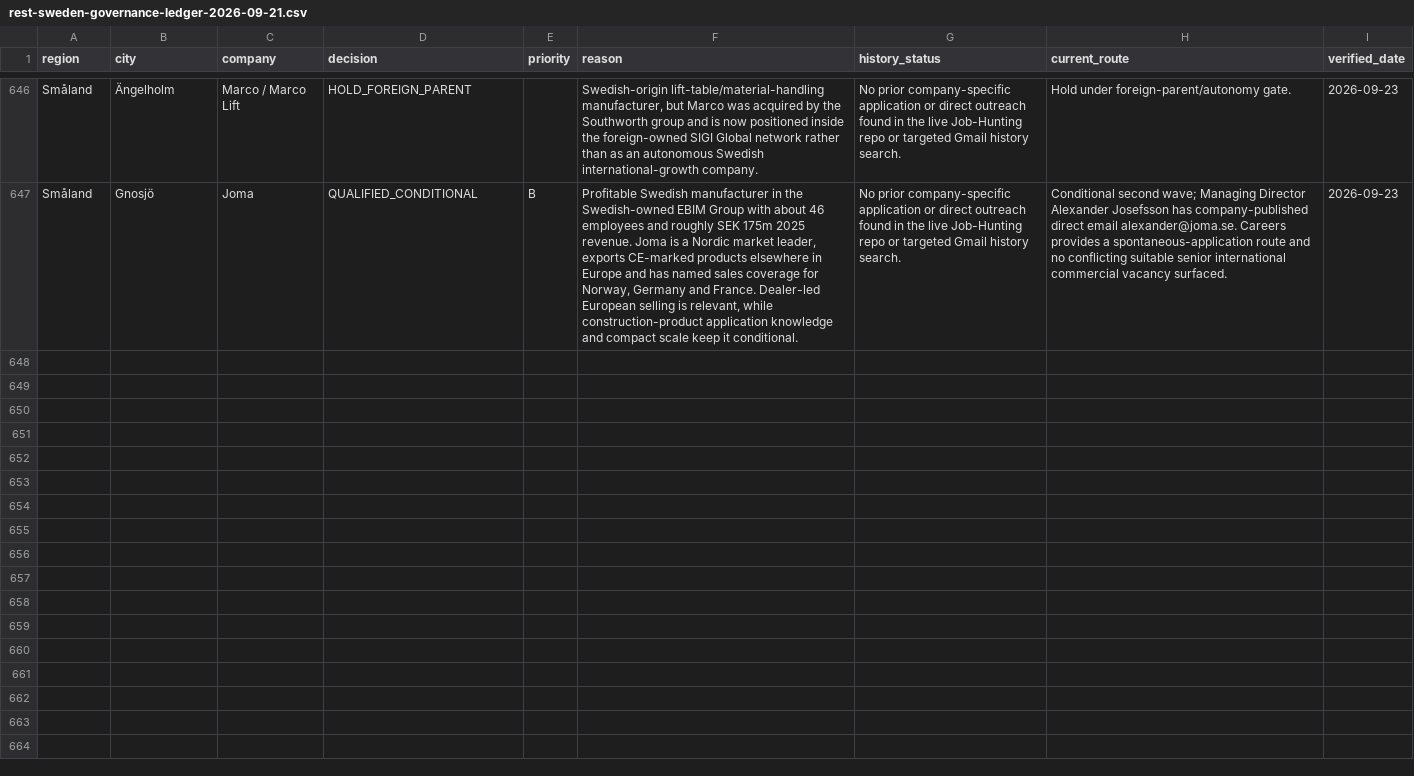
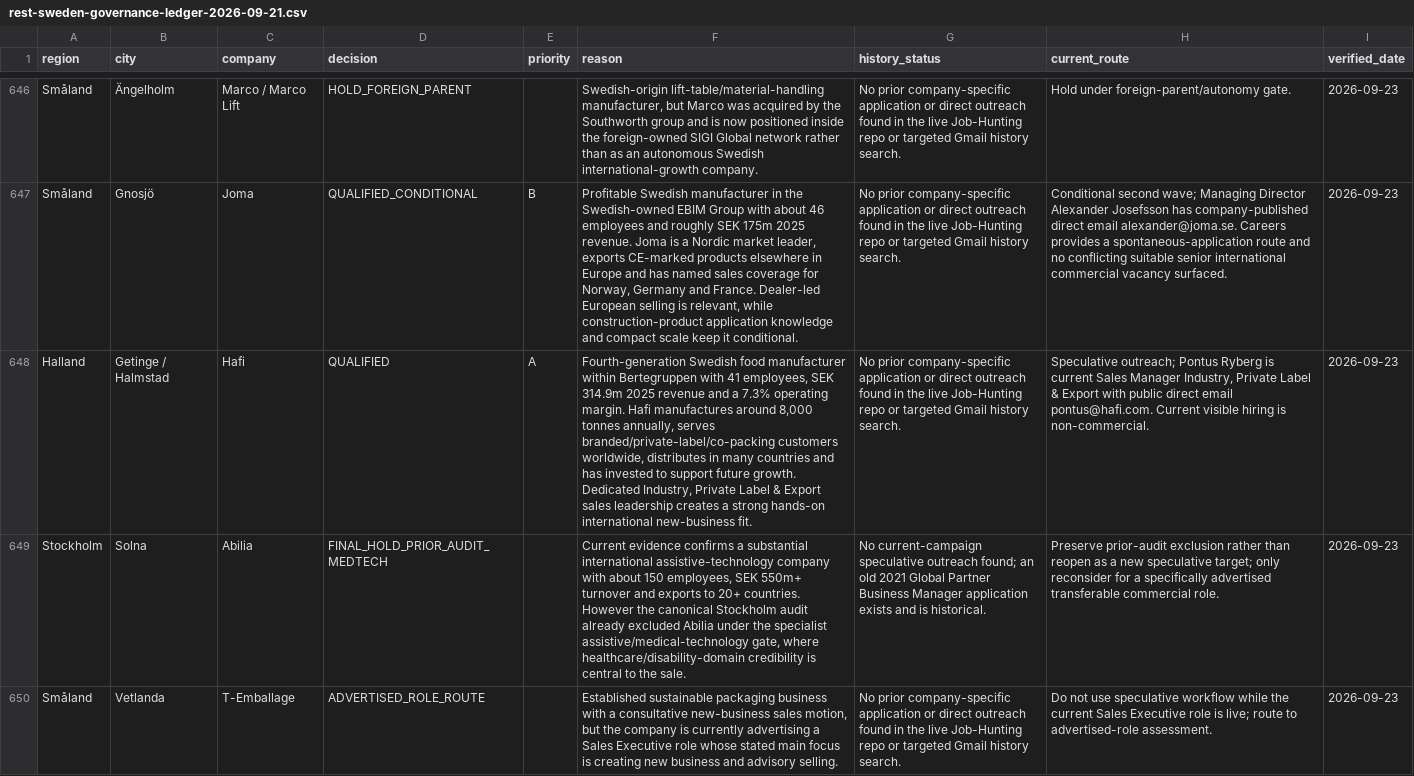
Before and after one commit to Pomeroi9Langmaid/Job-Hunting, a CSV file: data/rest-sweden-governance-ledger-2026-09-21.csv, drawn as a sheet; only a part is shown, gaps mark what is left out; the diff covers the shown part only; the diff names each change by its address in the sheet, - before the commit and + after, or states it on an @@ line.

Commit message:
Govern Hafi Abilia T-Emballage Fristad Plast Contura Zetterbergs

```diff
--- a/data/rest-sweden-governance-ledger-2026-09-21.csv
+++ b/data/rest-sweden-governance-ledger-2026-09-21.csv
+row 648: Halland | Getinge / Halmstad | Hafi | QUALIFIED | A | Fourth-generation Swedish food manufacturer within Bertegruppen with 41 employees, SEK 314.9m 2025 revenue and a 7.3% operating margin. Hafi manufactures around 8,000 tonnes annually, serves branded/private-label/co-packing customers worldwide, distributes in many countries and has invested to support future growth. Dedicated Industry, Private Label & Export sales leadership creates a strong hands-on international new-business fit. | No prior company-specific application or direct outreach found in the live Job-Hunting repo or targeted Gmail history search. | Speculative outreach; Pontus Ryberg is current Sales Manager Industry, Private Label & Export with public direct email pontus@hafi.com. Current visible hiring is non-commercial. | 2026-09-23
+row 649: Stockholm | Solna | Abilia | FINAL_HOLD_PRIOR_AUDIT_MEDTECH |  | Current evidence confirms a substantial international assistive-technology company with about 150 employees, SEK 550m+ turnover and exports to 20+ countries. However the canonical Stockholm audit already excluded Abilia under the specialist assistive/medical-technology gate, where healthcare/disability-domain credibility is central to the sale. | No current-campaign speculative outreach found; an old 2021 Global Partner Business Manager application exists and is historical. | Preserve prior-audit exclusion rather than reopen as a new speculative target; only reconsider for a specifically advertised transferable commercial role. | 2026-09-23
+row 650: Småland | Vetlanda | T-Emballage | ADVERTISED_ROLE_ROUTE |  | Established sustainable packaging business with a consultative new-business sales motion, but the company is currently advertising a Sales Executive role whose stated main focus is creating new business and advisory selling. | No prior company-specific application or direct outreach found in the live Job-Hunting repo or targeted Gmail history search. | Do not use speculative workflow while the current Sales Executive role is live; route to advertised-role assessment. | 2026-09-23
```
Also changed, not shown: 3 added rows elsewhere in this file.
